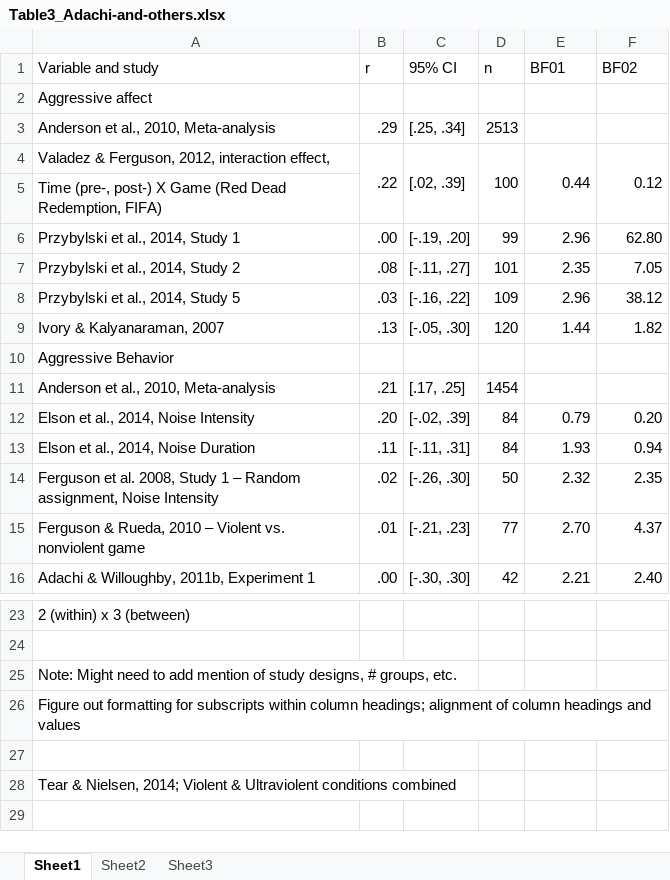
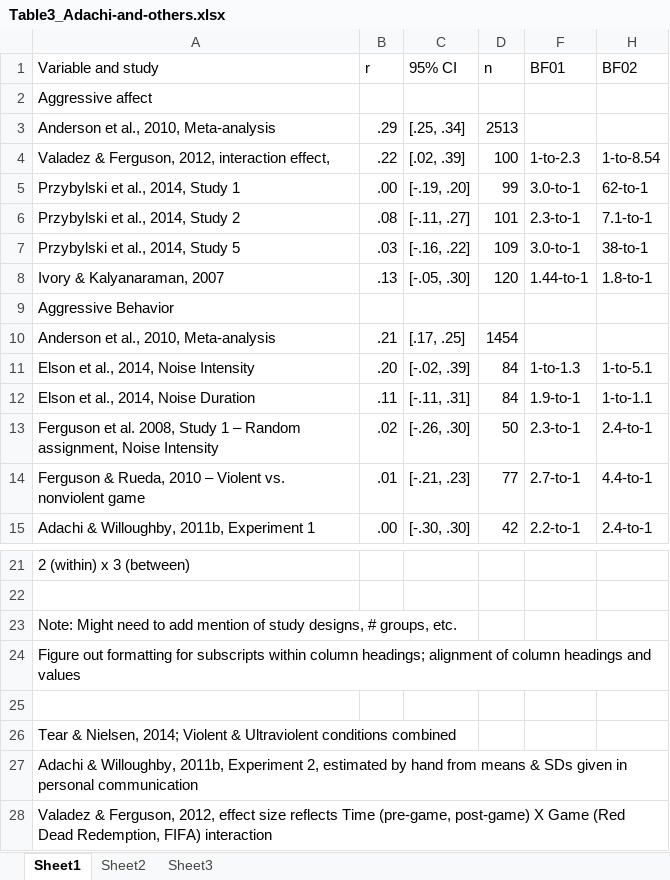
Before and after one commit to Joe-Hilgard/VG2-Bayes, an Excel workbook: Table3_Adachi-and-others.xlsx, sheet Sheet1, drawn as a sheet; only a part is shown, gaps mark what is left out; values as stored, in another font and other column widths than the file's, no cell formats; removed rows and columns are numbered as before the commit, all else as after; the diff covers the shown part only; the diff names each change by its address in the sheet, - before the commit and + after, or states it on an @@ line.

```diff
--- a/Table3_Adachi-and-others.xlsx (sheet Sheet1)
+++ b/Table3_Adachi-and-others.xlsx (sheet Sheet1)
-B4:B5 merged
-C4:C5 merged
-D4:D5 merged
-F4 (BF01): 0.44
+F4 (BF01): 1-to-2.3
-E4:E5 merged
-H4 (BF02): 0.12
+H4 (BF02): 1-to-8.54
-F4:F5 merged
-row 5: Time (pre-, post-) X Game (Red Dead Redemption, FIFA)
-F5 (BF01): 2.96
+F5 (BF01): 3.0-to-1
-H5 (BF02): 62.80
+H5 (BF02): 62-to-1
-F6 (BF01): 2.35
+F6 (BF01): 2.3-to-1
-H6 (BF02): 7.05
+H6 (BF02): 7.1-to-1
-F7 (BF01): 2.96
+F7 (BF01): 3.0-to-1
-H7 (BF02): 38.12
+H7 (BF02): 38-to-1
-F8 (BF01): 1.44
+F8 (BF01): 1.44-to-1
-H8 (BF02): 1.82
+H8 (BF02): 1.8-to-1
-F11 (BF01): 0.79
+F11 (BF01): 1-to-1.3
-H11 (BF02): 0.20
+H11 (BF02): 1-to-5.1
-F12 (BF01): 1.93
+F12 (BF01): 1.9-to-1
-H12 (BF02): 0.94
+H12 (BF02): 1-to-1.1
-F13 (BF01): 2.32
+F13 (BF01): 2.3-to-1
-H13 (BF02): 2.35
+H13 (BF02): 2.4-to-1
-F14 (BF01): 2.70
+F14 (BF01): 2.7-to-1
-H14 (BF02): 4.37
+H14 (BF02): 4.4-to-1
-F15 (BF01): 2.21
+F15 (BF01): 2.2-to-1
-H15 (BF02): 2.40
+H15 (BF02): 2.4-to-1
+row 27: Adachi & Willoughby, 2011b, Experiment 2, estimated by hand from means & SDs given in personal communication
+row 28: Valadez & Ferguson, 2012, effect size reflects Time (pre-game, post-game) X Game (Red Dead Redemption, FIFA) interaction
```
Also changed, not shown: 1 removed row, 6 edited cells and merged cells elsewhere in this sheet, cell formats, Arriaga_table.xlsx, Table4_Elson_CRTT-hacking.xlsx, 1 other file.
